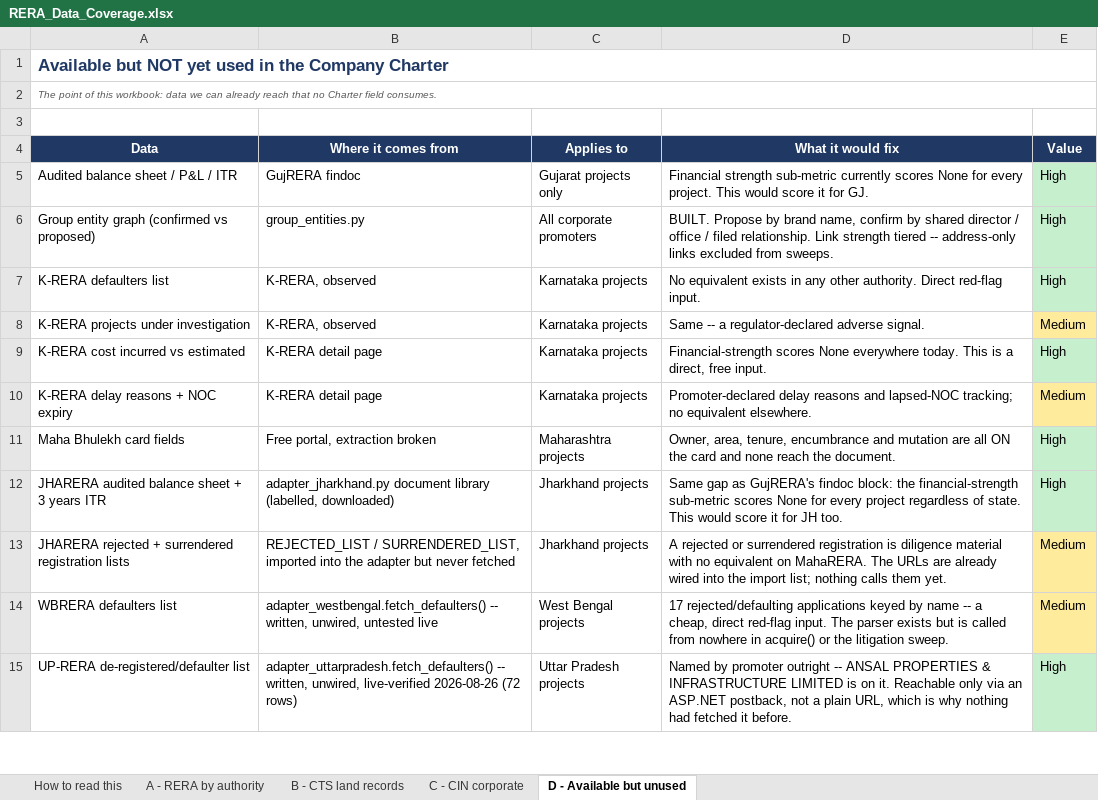
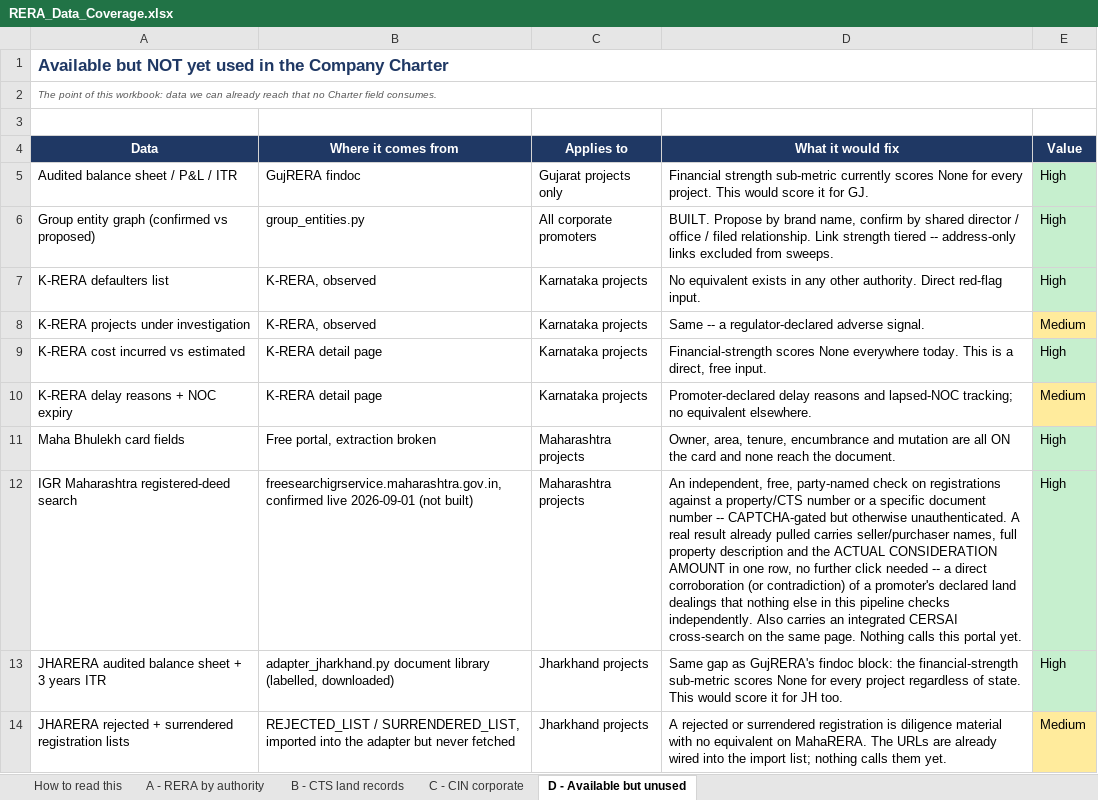
Before and after one commit to Hemang417/RERA_Scrapper, an Excel workbook: docs/RERA_Data_Coverage.xlsx, sheet D - Available but unused, drawn as a sheet; only a part is shown; the shorter side is filled out with more unchanged rows; values as stored, in another font and other column widths than the file's, no borders; the diff names each change by its address in the sheet, - before the commit and + after, or states it on an @@ line.

```diff
--- a/docs/RERA_Data_Coverage.xlsx (sheet D - Available but unused)
+++ b/docs/RERA_Data_Coverage.xlsx (sheet D - Available but unused)
+row 12: IGR Maharashtra registered-deed search | freesearchigrservice.maharashtra.gov.in, confirmed live 2026-09-01 (not built) | Maharashtra projects | An independent, free, party-named check on registrations against a property/CTS number or a specific document number -- CAPTCHA-gated but otherwise unauthenticated. A real result already pulled carries seller/purchaser names, full property description and the ACTUAL CONSIDERATION AMOUNT in one row, no further click needed -- a direct corroboration (or contradiction) of a promoter's declared land dealings that nothing else in this pipeline checks independently. Also carries an integrated CERSAI cross-search on the same page. Nothing calls this portal yet. | High
```
Also changed, not shown: sheet B - CTS land records, sheet How to read this, 1 other file.
